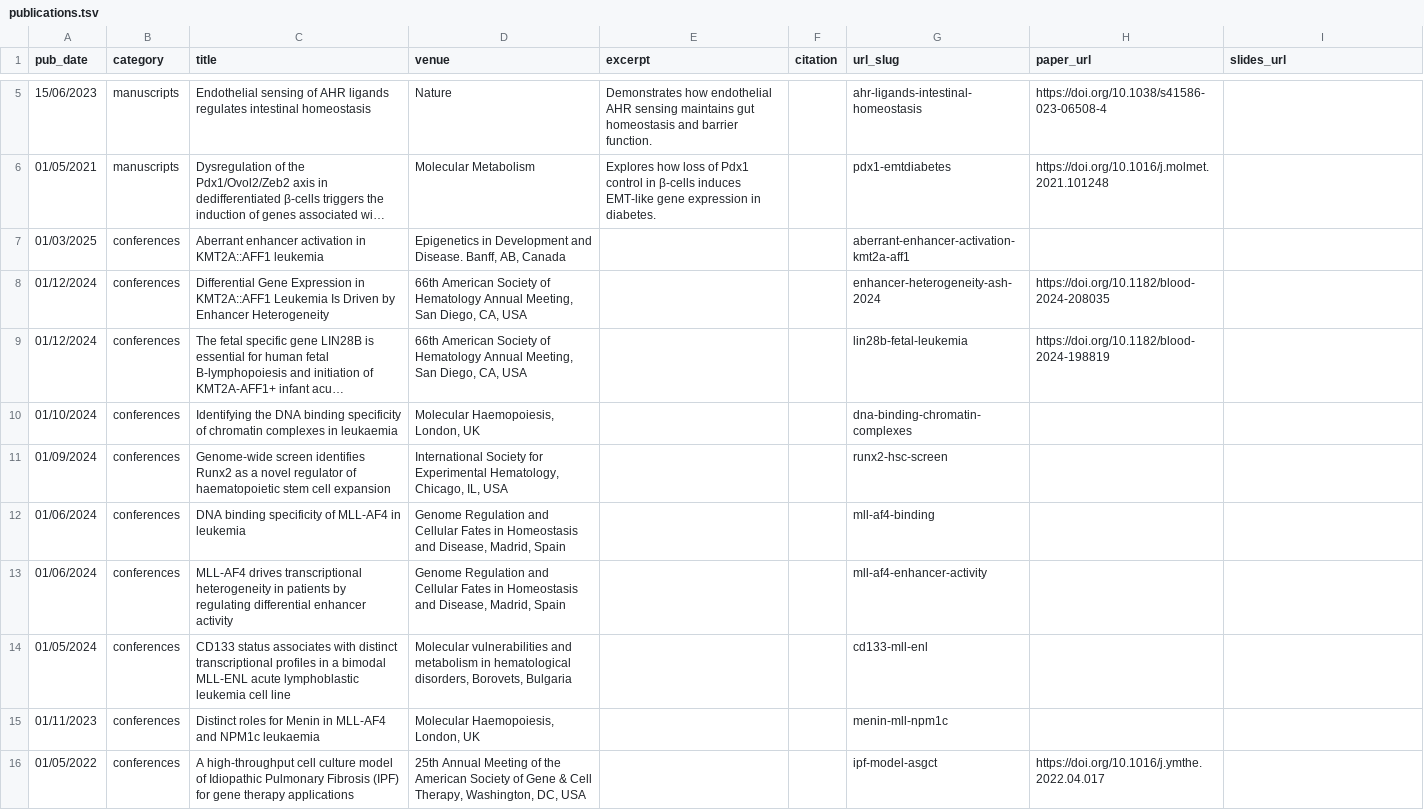
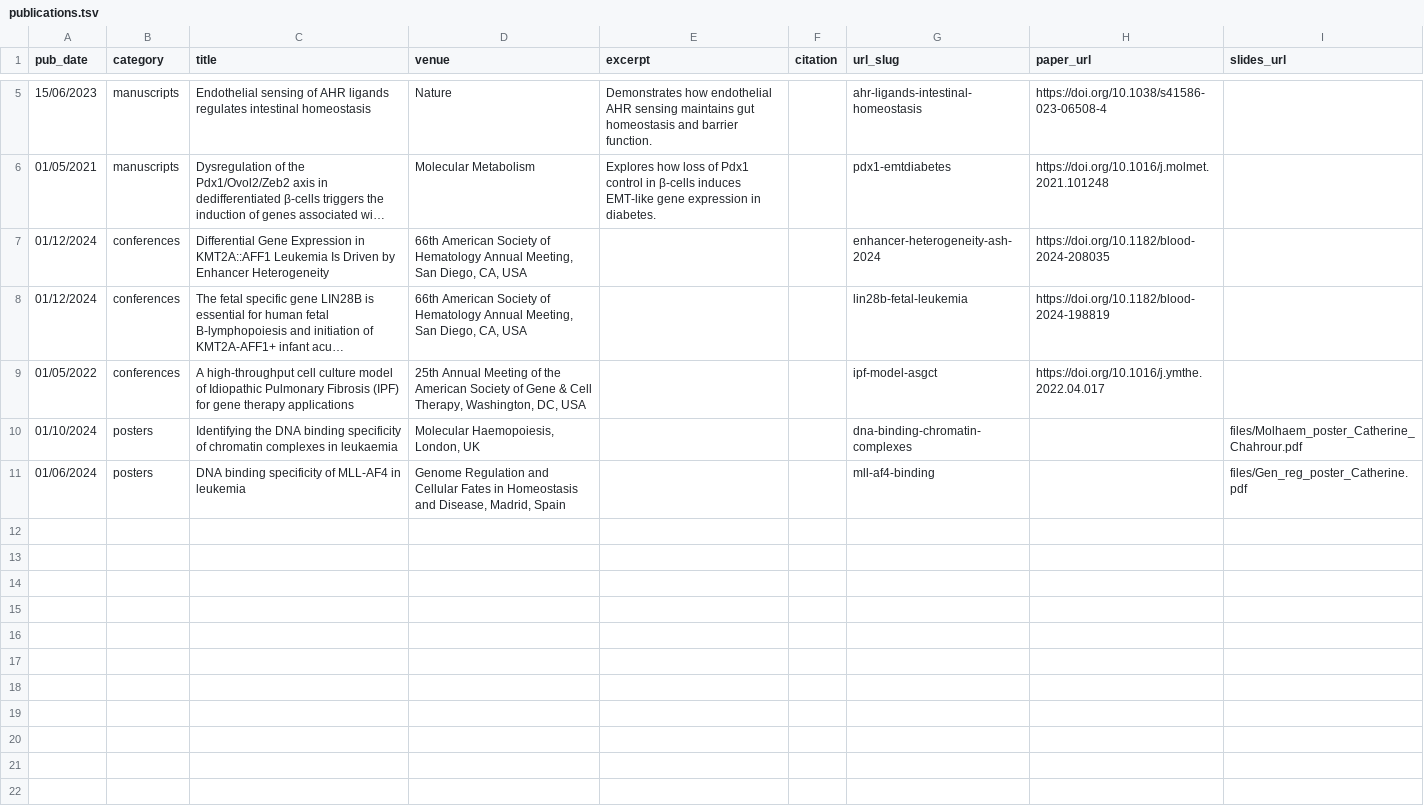
Before and after one commit to CChahrour/CChahrour.github.io, a TSV file: markdown_generator/publications.tsv, drawn as a sheet; only a part is shown, gaps mark what is left out; long unchanged cells end in …; removed rows and columns are numbered as before the commit, all else as after; the diff names each change by its address in the sheet, - before the commit and + after, or states it on an @@ line.

```diff
--- a/markdown_generator/publications.tsv
+++ b/markdown_generator/publications.tsv
-row 7: 01/03/2025 | conferences | Aberrant enhancer activation in KMT2A::AFF1 leukemia | Epigenetics in Development and Disease. Banff, AB, Canada |  |  | aberrant-enhancer-activation-kmt2a-aff1
-row 10: 01/10/2024 | conferences | Identifying the DNA binding specificity of chromatin complexes in leukaemia | Molecular Haemopoiesis, London, UK |  |  | dna-binding-chromatin-complexes
-row 11: 01/09/2024 | conferences | Genome-wide screen identifies Runx2 as a novel regulator of haematopoietic stem cell expansion | International Society for Experimental Hematology, Chicago, IL, USA |  |  | runx2-hsc-screen
-row 12: 01/06/2024 | conferences | DNA binding specificity of MLL-AF4 in leukemia | Genome Regulation and Cellular Fates in Homeostasis and Disease, Madrid, Spain |  |  | mll-af4-binding
-row 13: 01/06/2024 | conferences | MLL-AF4 drives transcriptional heterogeneity in patients by regulating differential enhancer activity | Genome Regulation and Cellular Fates in Homeostasis and Disease, Madrid, Spain |  |  | mll-af4-enhancer-activity
-row 14: 01/05/2024 | conferences | CD133 status associates with distinct transcriptional profiles in a bimodal MLL-ENL acute lymphoblastic leukemia cell line | Molecular vulnerabilities and metabolism in hematological disorders, Borovets, Bulgaria |  |  | cd133-mll-enl
-row 15: 01/11/2023 | conferences | Distinct roles for Menin in MLL-AF4 and NPM1c leukaemia | Molecular Haemopoiesis, London, UK |  |  | menin-mll-npm1c
+row 10: 01/10/2024 | posters | Identifying the DNA binding specificity of chromatin complexes in leukaemia | Molecular Haemopoiesis, London, UK |  |  | dna-binding-chromatin-complexes |  | files/Molhaem_poster_Catherine_Chahrour.pdf
+row 11: 01/06/2024 | posters | DNA binding specificity of MLL-AF4 in leukemia | Genome Regulation and Cellular Fates in Homeostasis and Disease, Madrid, Spain |  |  | mll-af4-binding |  | files/Gen_reg_poster_Catherine.pdf
```
Also changed, not shown: 12 other files.
